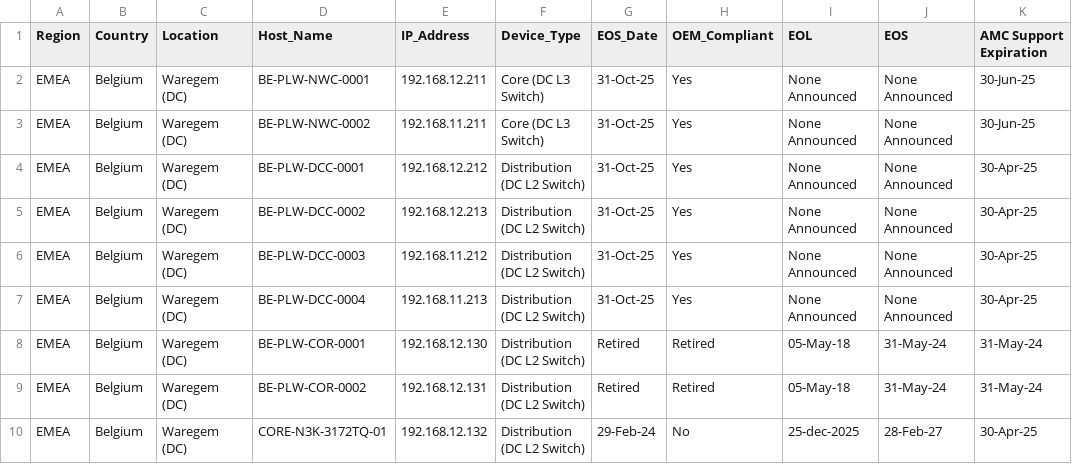
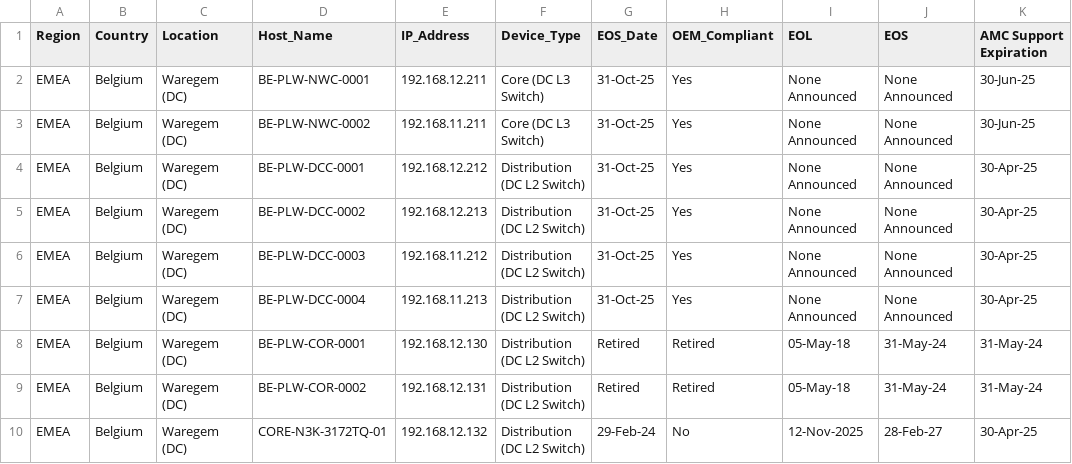
Before and after one commit to anilsaini1212/data1, a CSV file: inventry.csv, drawn as a sheet.

Commit message:
Update inventry.csv

```diff
--- a/inventry.csv
+++ b/inventry.csv
@@ -9,2 +9,2 @@ EMEA,Belgium,Waregem (DC),BE-PLW-COR-0001,192.168.12.130,Distribution (DC L2 Swi
 EMEA,Belgium,Waregem (DC),BE-PLW-COR-0002,192.168.12.131,Distribution (DC L2 Switch),Retired,Retired,05-May-18,31-May-24,31-May-24
-EMEA,Belgium,Waregem (DC),CORE-N3K-3172TQ-01,192.168.12.132,Distribution (DC L2 Switch),29-Feb-24,No,25-dec-2025,28-Feb-27,30-Apr-25
+EMEA,Belgium,Waregem (DC),CORE-N3K-3172TQ-01,192.168.12.132,Distribution (DC L2 Switch),29-Feb-24,No,12-Nov-2025,28-Feb-27,30-Apr-25
```
